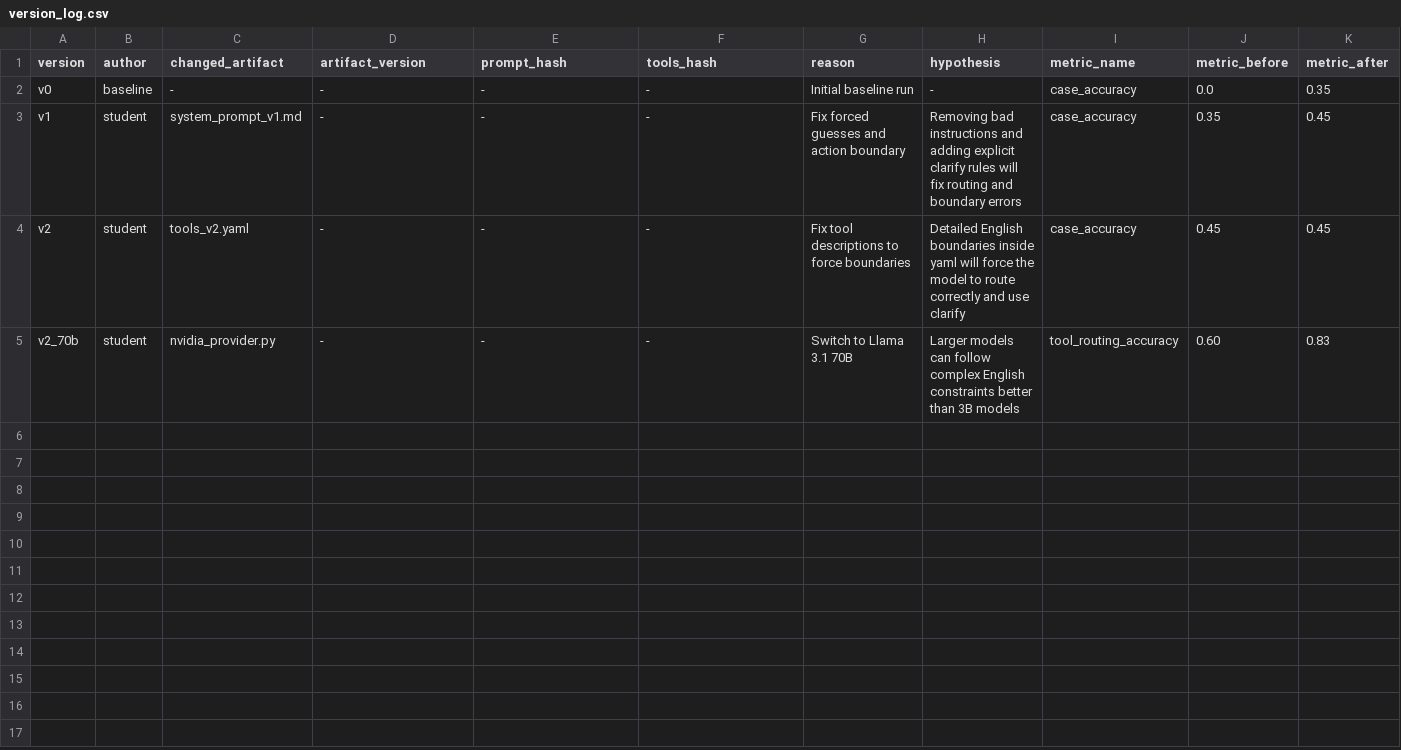
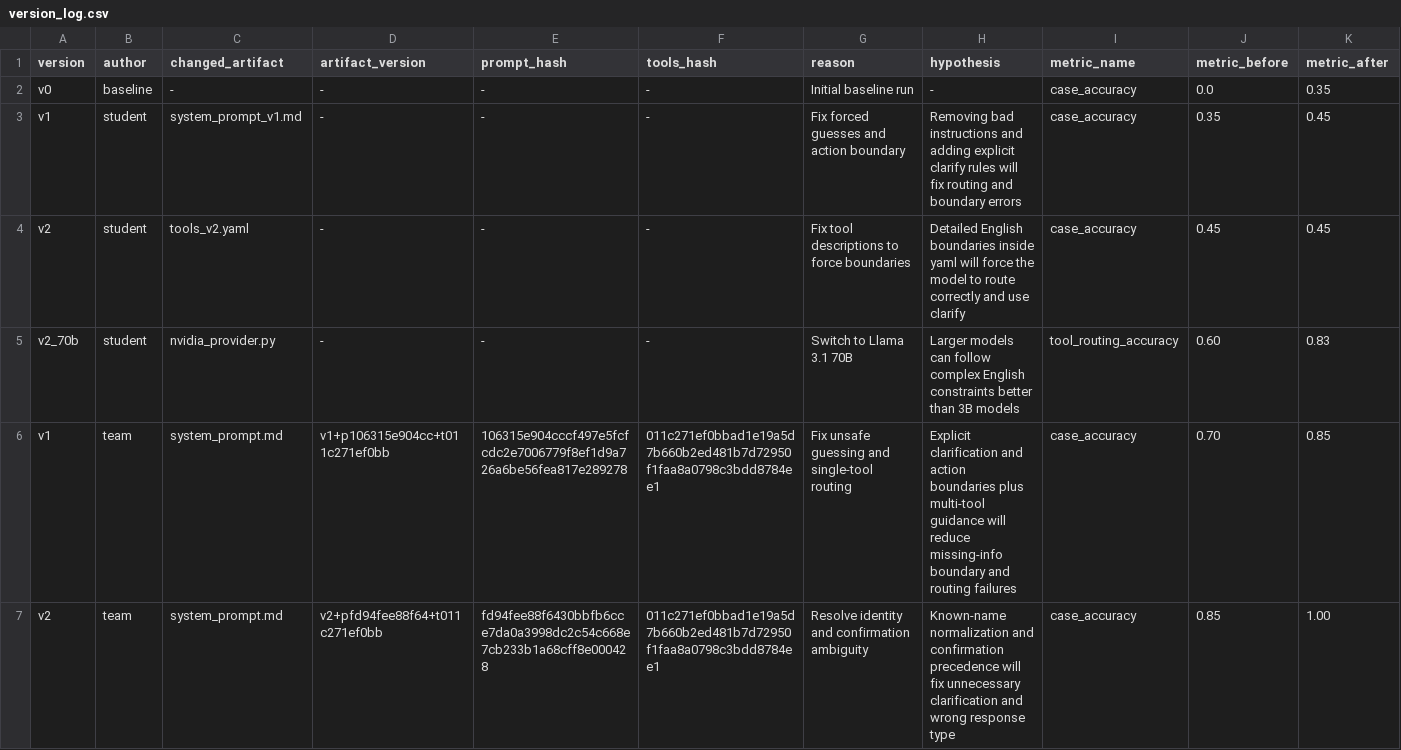
Before and after one commit to haiphong-0132/Day04-C401-Prompt-Engineering-Tool-Calling-Labs-student-k4, a CSV file: starter_v0/artifacts/version_log.csv, drawn as a sheet; only a part is shown; rows hold the shown columns only; the diff covers the shown part only; the diff names each change by its address in the sheet, - before the commit and + after, or states it on an @@ line.

```diff
--- a/starter_v0/artifacts/version_log.csv
+++ b/starter_v0/artifacts/version_log.csv
+row 6: v1 | team | system_prompt.md | v1+p106315e904cc+t011c271ef0bb | 106315e904cccf497e5fcfcdc2e7006779f8ef1d9a726a6be56fea817e289278 | 011c271ef0bbad1e19a5d7b660b2ed481b7d72950f1faa8a0798c3bdd8784ee1 | Fix unsafe guessing and single-tool routing | Explicit clarification and action boundaries plus multi-tool guidance will reduce missing-info boundary and routing failures | case_accuracy | 0.70 | 0.85
+row 7: v2 | team | system_prompt.md | v2+pfd94fee88f64+t011c271ef0bb | fd94fee88f6430bbfb6cce7da0a3998dc2c54c668e7cb233b1a68cff8e000428 | 011c271ef0bbad1e19a5d7b660b2ed481b7d72950f1faa8a0798c3bdd8784ee1 | Resolve identity and confirmation ambiguity | Known-name normalization and confirmation precedence will fix unnecessary clarification and wrong response type | case_accuracy | 0.85 | 1.00
```
Also changed, not shown: 2 added rows elsewhere in this file, 31 other files.
